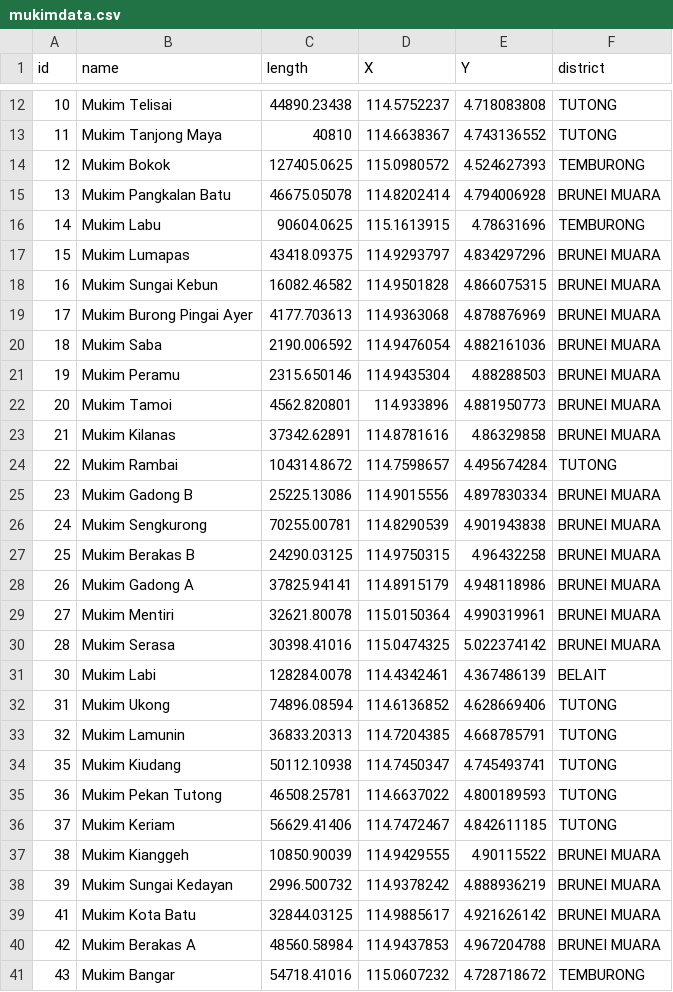
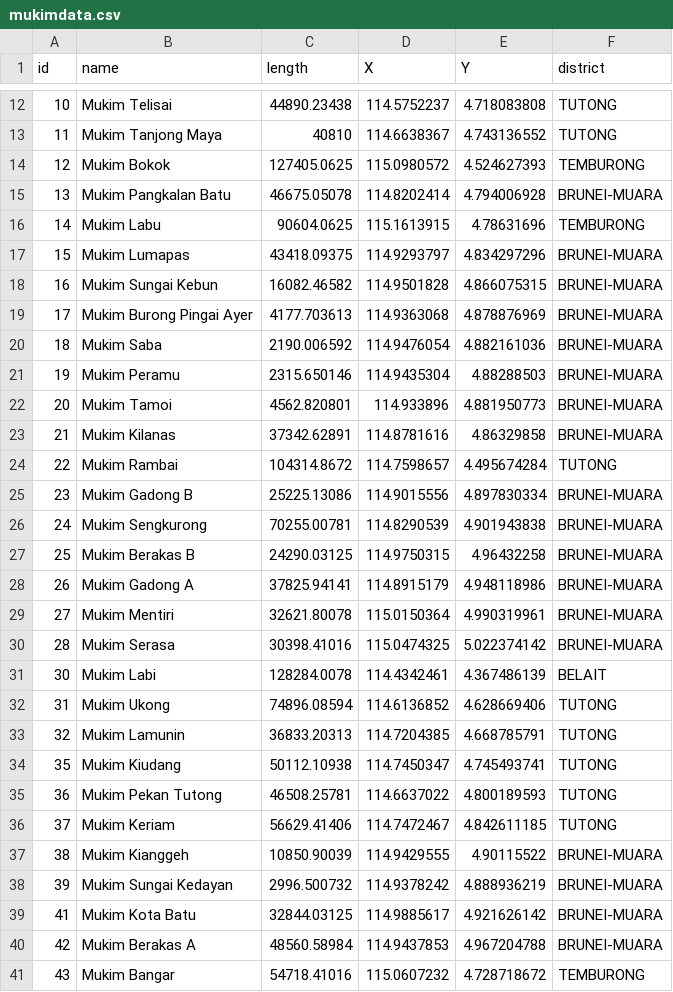
Before and after one commit to Bruneiverse/bruneimap, a CSV file: data-raw/maps/map_data/mukimdata.csv (was datasrc/map_data/mukimdata.csv), drawn as a sheet; only a part is shown, gaps mark what is left out.

Commit message:
Rearrange folders and files for raw data

```diff
--- a/datasrc/map_data/mukimdata.csv
+++ b/data-raw/maps/map_data/mukimdata.csv
@@ -14,18 +14,18 @@ id,name,length,X,Y,district
 12,Mukim Bokok,127405.0625,115.0980572,4.524627393,TEMBURONG
-13,Mukim Pangkalan Batu,46675.05078,114.8202414,4.794006928,BRUNEI MUARA
+13,Mukim Pangkalan Batu,46675.05078,114.8202414,4.794006928,BRUNEI-MUARA
 14,Mukim Labu,90604.0625,115.1613915,4.78631696,TEMBURONG
-15,Mukim Lumapas,43418.09375,114.9293797,4.834297296,BRUNEI MUARA
-16,Mukim Sungai Kebun,16082.46582,114.9501828,4.866075315,BRUNEI MUARA
-17,Mukim Burong Pingai Ayer,4177.703613,114.9363068,4.878876969,BRUNEI MUARA
-18,Mukim Saba,2190.006592,114.9476054,4.882161036,BRUNEI MUARA
-19,Mukim Peramu,2315.650146,114.9435304,4.88288503,BRUNEI MUARA
-20,Mukim Tamoi,4562.820801,114.933896,4.881950773,BRUNEI MUARA
-21,Mukim Kilanas,37342.62891,114.8781616,4.86329858,BRUNEI MUARA
+15,Mukim Lumapas,43418.09375,114.9293797,4.834297296,BRUNEI-MUARA
+16,Mukim Sungai Kebun,16082.46582,114.9501828,4.866075315,BRUNEI-MUARA
+17,Mukim Burong Pingai Ayer,4177.703613,114.9363068,4.878876969,BRUNEI-MUARA
+18,Mukim Saba,2190.006592,114.9476054,4.882161036,BRUNEI-MUARA
+19,Mukim Peramu,2315.650146,114.9435304,4.88288503,BRUNEI-MUARA
+20,Mukim Tamoi,4562.820801,114.933896,4.881950773,BRUNEI-MUARA
+21,Mukim Kilanas,37342.62891,114.8781616,4.86329858,BRUNEI-MUARA
 22,Mukim Rambai,104314.8672,114.7598657,4.495674284,TUTONG
-23,Mukim Gadong B,25225.13086,114.9015556,4.897830334,BRUNEI MUARA
-24,Mukim Sengkurong,70255.00781,114.8290539,4.901943838,BRUNEI MUARA
-25,Mukim Berakas B,24290.03125,114.9750315,4.96432258,BRUNEI MUARA
-26,Mukim Gadong A,37825.94141,114.8915179,4.948118986,BRUNEI MUARA
-27,Mukim Mentiri,32621.80078,115.0150364,4.990319961,BRUNEI MUARA
-28,Mukim Serasa,30398.41016,115.0474325,5.022374142,BRUNEI MUARA
+23,Mukim Gadong B,25225.13086,114.9015556,4.897830334,BRUNEI-MUARA
+24,Mukim Sengkurong,70255.00781,114.8290539,4.901943838,BRUNEI-MUARA
+25,Mukim Berakas B,24290.03125,114.9750315,4.96432258,BRUNEI-MUARA
+26,Mukim Gadong A,37825.94141,114.8915179,4.948118986,BRUNEI-MUARA
+27,Mukim Mentiri,32621.80078,115.0150364,4.990319961,BRUNEI-MUARA
+28,Mukim Serasa,30398.41016,115.0474325,5.022374142,BRUNEI-MUARA
 30,Mukim Labi,128284.0078,114.4342461,4.367486139,BELAIT
@@ -36,6 +36,6 @@ id,name,length,X,Y,district
 37,Mukim Keriam,56629.41406,114.7472467,4.842611185,TUTONG
-38,Mukim Kianggeh,10850.90039,114.9429555,4.90115522,BRUNEI MUARA
-39,Mukim Sungai Kedayan,2996.500732,114.9378242,4.888936219,BRUNEI MUARA
-41,Mukim Kota Batu,32844.03125,114.9885617,4.921626142,BRUNEI MUARA
-42,Mukim Berakas A,48560.58984,114.9437853,4.967204788,BRUNEI MUARA
+38,Mukim Kianggeh,10850.90039,114.9429555,4.90115522,BRUNEI-MUARA
+39,Mukim Sungai Kedayan,2996.500732,114.9378242,4.888936219,BRUNEI-MUARA
+41,Mukim Kota Batu,32844.03125,114.9885617,4.921626142,BRUNEI-MUARA
+42,Mukim Berakas A,48560.58984,114.9437853,4.967204788,BRUNEI-MUARA
 43,Mukim Bangar,54718.41016,115.0607232,4.728718672,TEMBURONG
```
Also changed, not shown: inst/extdata/bn_kpg_level_data.csv, 43 other files.
